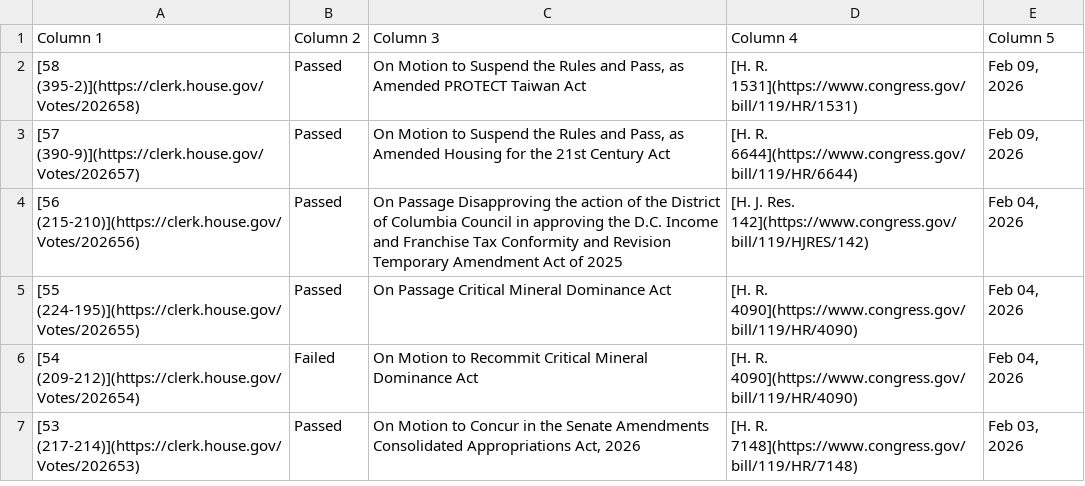
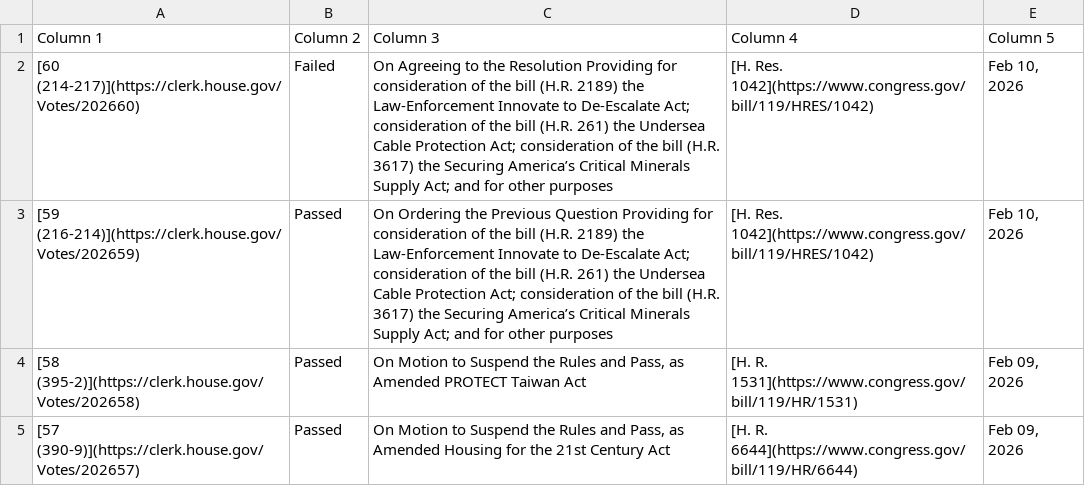
Before and after one commit to aomiller21/House_Votes, a CSV file: votes.csv, drawn as a sheet; only a part is shown; the shorter side is filled out with more unchanged rows; the diff names each change by its address in the sheet, - before the commit and + after, or states it on an @@ line.

```diff
--- a/votes.csv
+++ b/votes.csv
+row 2: [60 (214-217)](https://clerk.house.gov/Votes/202660) | Failed | On Agreeing to the Resolution Providing for consideration of the bill (H.R. 2189) the Law-Enforcement Innovate to De-Escalate Act; consideration of the bill (H.R. 261) the Undersea Cable Protection Act; consideration of the bill (H.R. 3617) the Securing America’s Critical Minerals Supply Act; and for other purposes | [H. Res. 1042](https://www.congress.gov/bill/119/HRES/1042) | Feb 10, 2026
+row 3: [59 (216-214)](https://clerk.house.gov/Votes/202659) | Passed | On Ordering the Previous Question Providing for consideration of the bill (H.R. 2189) the Law-Enforcement Innovate to De-Escalate Act; consideration of the bill (H.R. 261) the Undersea Cable Protection Act; consideration of the bill (H.R. 3617) the Securing America’s Critical Minerals Supply Act; and for other purposes | [H. Res. 1042](https://www.congress.gov/bill/119/HRES/1042) | Feb 10, 2026
```
